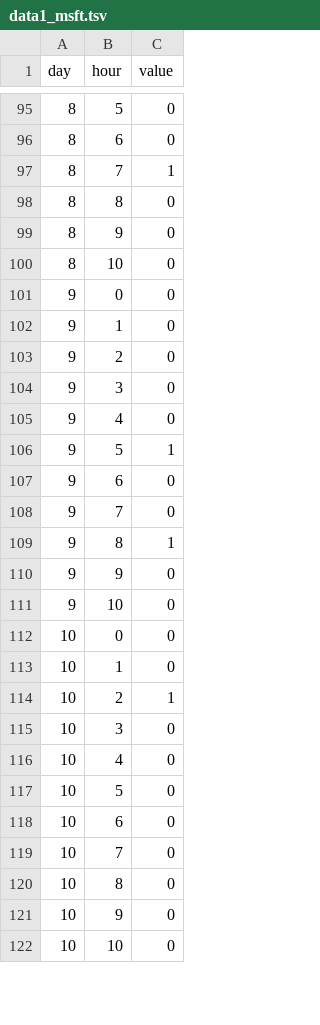
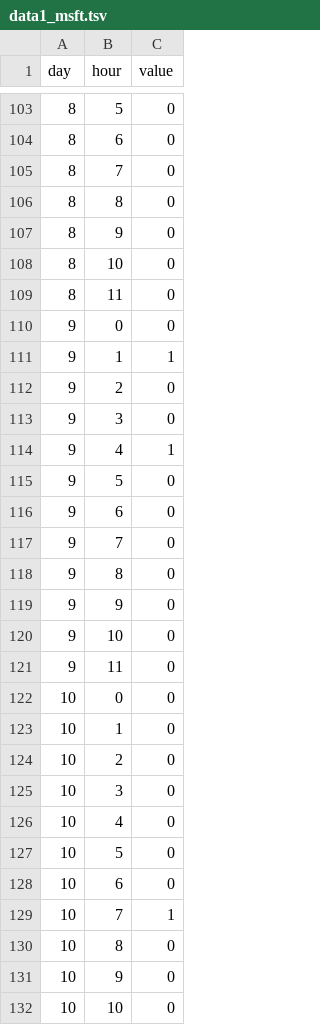
Before and after one commit to poojakabber/poojakabber.github.io, a TSV file: data/data1_msft.tsv, drawn as a sheet; only a part is shown, gaps mark what is left out; the diff covers the shown part only.

Commit message:
Update data1_msft.tsv

```diff
--- a/data/data1_msft.tsv
+++ b/data/data1_msft.tsv
@@ -96,3 +104,3 @@ day	hour	value
 8	6	0
-8	7	1
+8	7	0
 8	8	0
@@ -100,16 +108,18 @@ day	hour	value
 8	10	0
+8	11	0
 9	0	0
-9	1	0
+9	1	1
 9	2	0
 9	3	0
-9	4	0
-9	5	1
+9	4	1
+9	5	0
 9	6	0
 9	7	0
-9	8	1
+9	8	0
 9	9	0
 9	10	0
+9	11	0
 10	0	0
 10	1	0
-10	2	1
+10	2	0
 10	3	0
@@ -118,3 +128,3 @@ day	hour	value
 10	6	0
-10	7	0
+10	7	1
 10	8	0
```
Also changed, not shown: 23 added rows and 93 edited cells elsewhere in this file.
